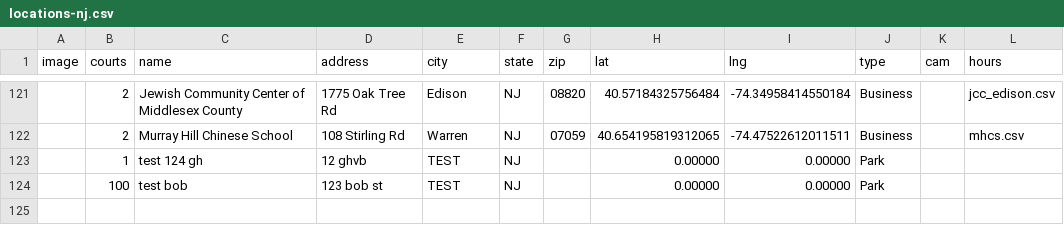
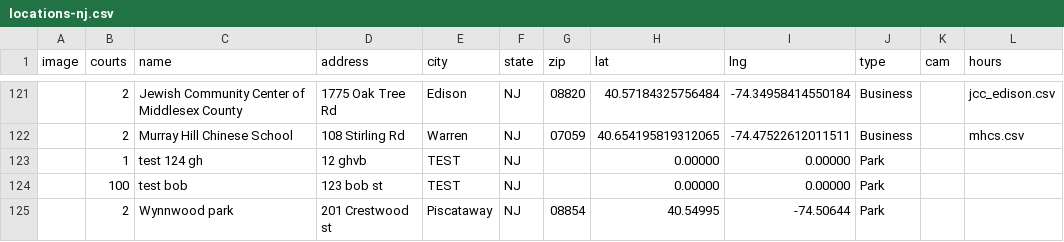
Before and after one commit to andrewrelic/pickleball-finder, a CSV file: locations-nj.csv, drawn as a sheet; only a part is shown, gaps mark what is left out; the diff names each change by its address in the sheet, - before the commit and + after, or states it on an @@ line.

Commit message:
Add Wynnwood park to locations-nj.csv (Approved Submission)

```diff
--- a/locations-nj.csv
+++ b/locations-nj.csv
+row 125:  | 2 | Wynnwood park | 201 Crestwood st | Piscataway | NJ | 08854 | 40.54995 | -74.50644 | Park
```
